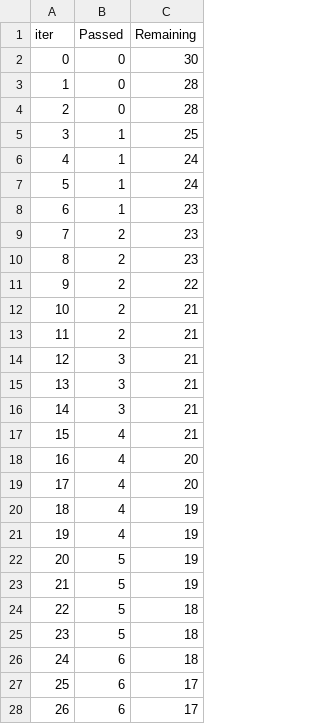
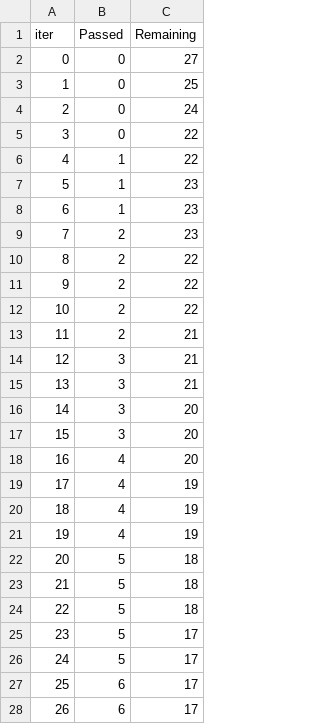
Before and after one commit to nitishbelagali/mlproject14, a TSV file: catboost_info/time_left.tsv, drawn as a sheet; only a part is shown; the diff covers the shown part only.

```diff
--- a/catboost_info/time_left.tsv
+++ b/catboost_info/time_left.tsv
@@ -1,13 +1,13 @@
 iter	Passed	Remaining
-0	0	30
-1	0	28
-2	0	28
-3	1	25
-4	1	24
-5	1	24
+0	0	27
+1	0	25
+2	0	24
+3	0	22
+4	1	22
+5	1	23
 6	1	23
 7	2	23
-8	2	23
+8	2	22
 9	2	22
-10	2	21
+10	2	22
 11	2	21
@@ -15,13 +15,13 @@ iter	Passed	Remaining
 13	3	21
-14	3	21
-15	4	21
+14	3	20
+15	3	20
 16	4	20
-17	4	20
+17	4	19
 18	4	19
 19	4	19
-20	5	19
-21	5	19
+20	5	18
+21	5	18
 22	5	18
-23	5	18
-24	6	18
+23	5	17
+24	5	17
 25	6	17
```
Also changed, not shown: 102 edited cells elsewhere in this file, 3 other files.
